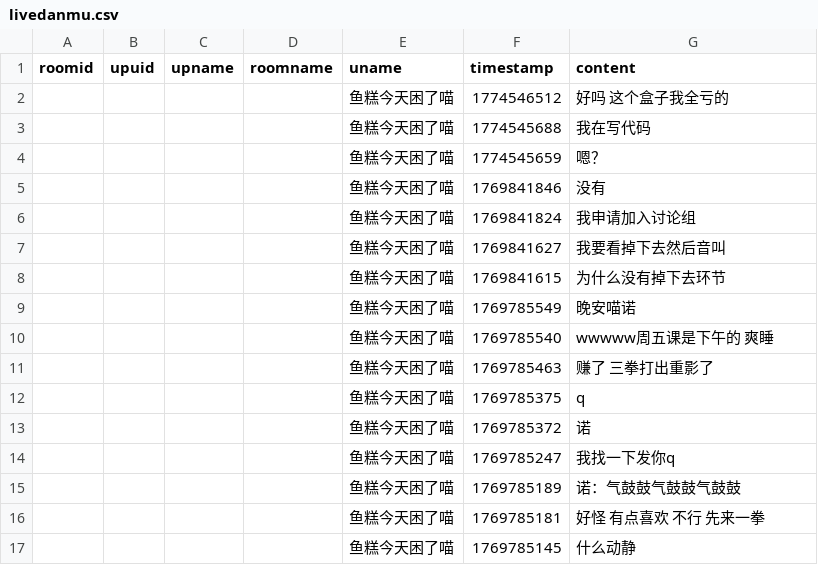
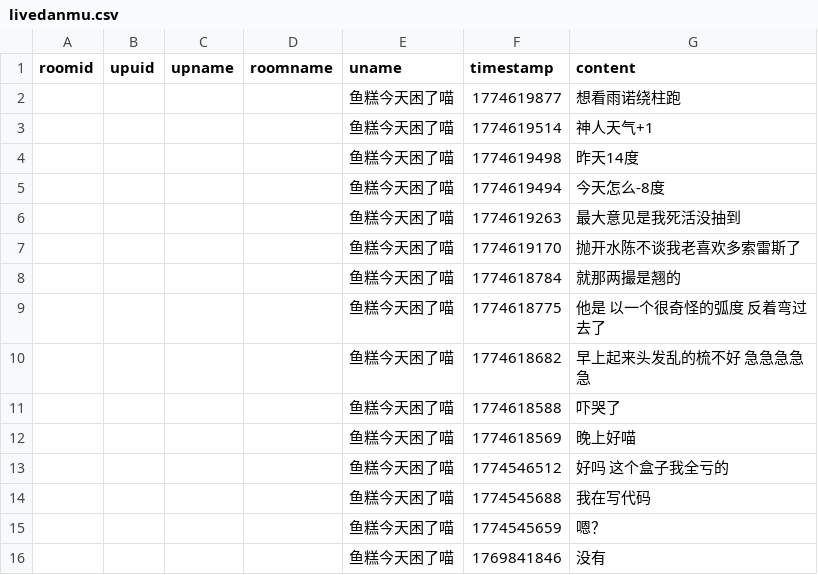
Before and after one commit to YurenHao0426/MuxianDanmuHistory, a CSV file: livedanmu.csv, drawn as a sheet; only a part is shown; the shorter side is filled out with more unchanged rows.

```diff
--- a/livedanmu.csv
+++ b/livedanmu.csv
@@ -1,2 +1,13 @@
 roomid,upuid,upname,roomname,uname,timestamp,content
+"","","","","鱼糕今天困了喵",1774619877,"想看雨诺绕柱跑"
+"","","","","鱼糕今天困了喵",1774619514,"神人天气+1"
+"","","","","鱼糕今天困了喵",1774619498,"昨天14度"
+"","","","","鱼糕今天困了喵",1774619494,"今天怎么-8度"
+"","","","","鱼糕今天困了喵",1774619263,"最大意见是我死活没抽到"
+"","","","","鱼糕今天困了喵",1774619170,"抛开水陈不谈我老喜欢多索雷斯了"
+"","","","","鱼糕今天困了喵",1774618784,"就那两撮是翘的"
+"","","","","鱼糕今天困了喵",1774618775,"他是 以一个很奇怪的弧度 反着弯过去了"
+"","","","","鱼糕今天困了喵",1774618682,"早上起来头发乱的梳不好 急急急急急"
+"","","","","鱼糕今天困了喵",1774618588,"吓哭了"
+"","","","","鱼糕今天困了喵",1774618569,"晚上好喵"
 "","","","","鱼糕今天困了喵",1774546512,"好吗 这个盒子我全亏的"
```
